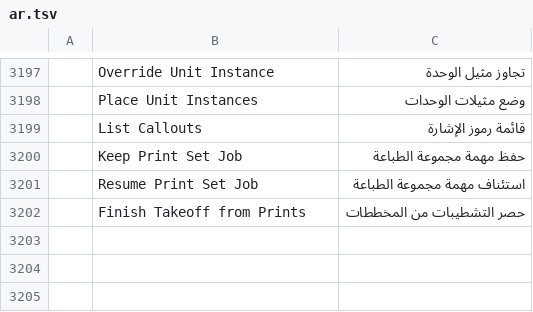
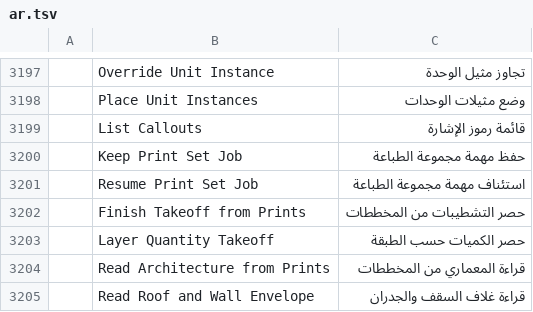
Before and after one commit to AICodeForgedev/cadaddy, a TSV file: crates/ui-egui/src/i18n/ar.tsv, drawn as a sheet; only a part is shown, gaps mark what is left out; the diff names each change by its address in the sheet, - before the commit and + after, or states it on an @@ line.

```diff
--- a/crates/ui-egui/src/i18n/ar.tsv
+++ b/crates/ui-egui/src/i18n/ar.tsv
+row 3203:  | Layer Quantity Takeoff | حصر الكميات حسب الطبقة
+row 3204:  | Read Architecture from Prints | قراءة المعماري من المخططات
+row 3205:  | Read Roof and Wall Envelope | قراءة غلاف السقف والجدران
```
Also changed, not shown: crates/ui-egui/src/i18n/es.tsv, crates/ui-egui/src/i18n/it.tsv, 9 other files.
